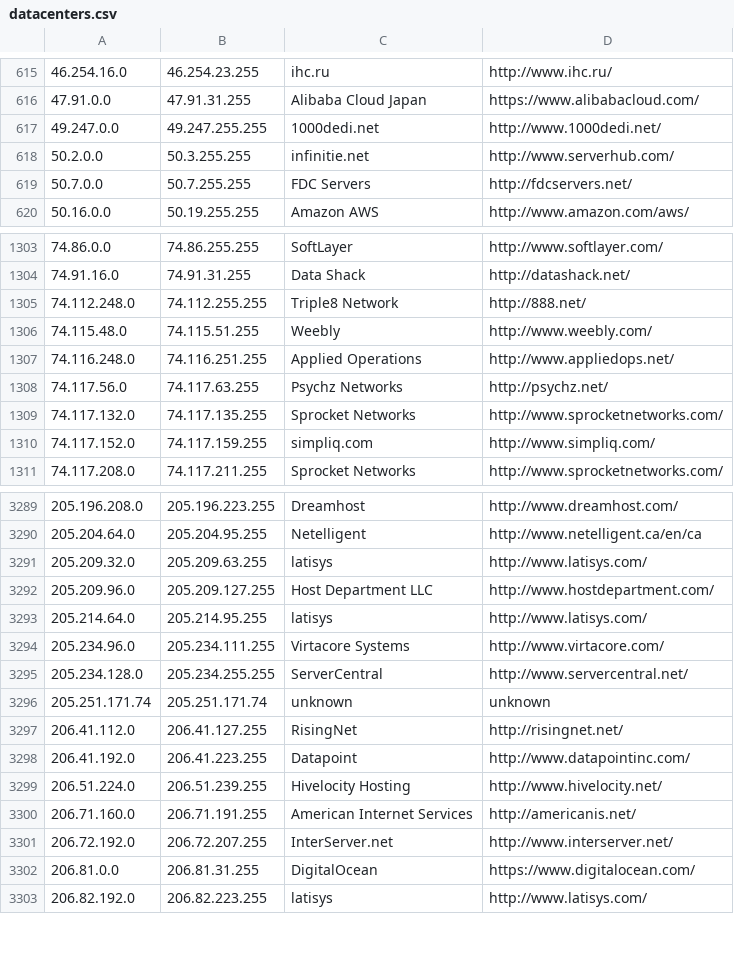
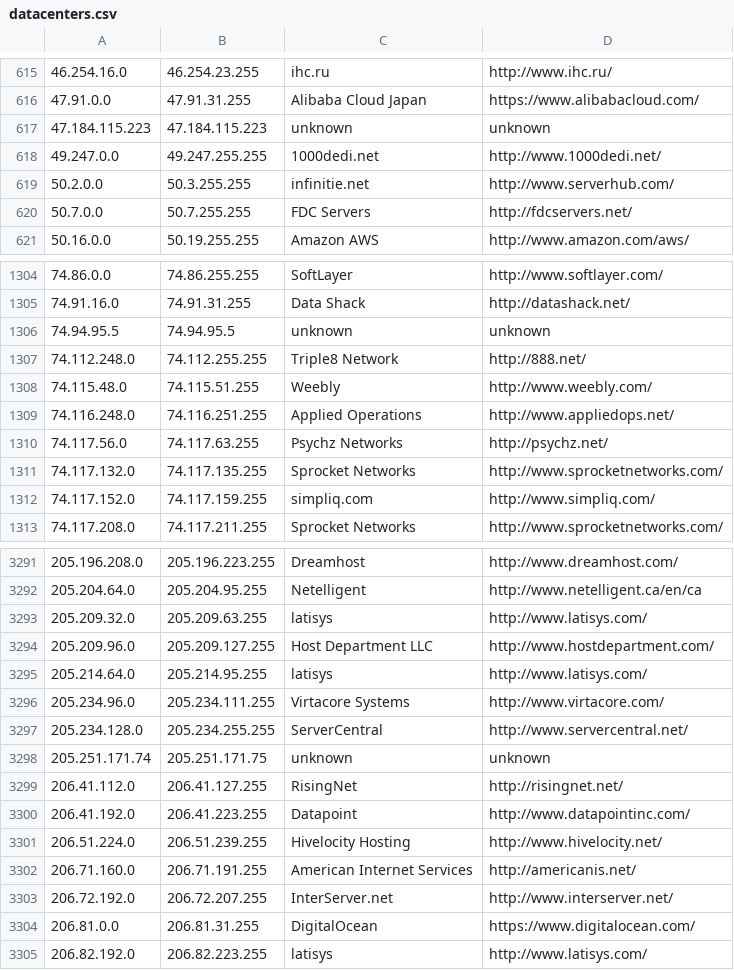
Before and after one commit to ekmixon/ipcat, a CSV file: datacenters.csv, drawn as a sheet; only a part is shown, gaps mark what is left out.

```diff
--- a/datacenters.csv
+++ b/datacenters.csv
@@ -616,2 +616,3 @@
 47.91.0.0,47.91.31.255,Alibaba Cloud Japan,https://www.alibabacloud.com/
+47.184.115.223,47.184.115.223,unknown,unknown
 49.247.0.0,49.247.255.255,1000dedi.net,http://www.1000dedi.net/
@@ -1304,2 +1305,3 @@
 74.91.16.0,74.91.31.255,Data Shack,http://datashack.net/
+74.94.95.5,74.94.95.5,unknown,unknown
 74.112.248.0,74.112.255.255,Triple8 Network,http://888.net/
@@ -3295,3 +3297,3 @@
 205.234.128.0,205.234.255.255,ServerCentral,http://www.servercentral.net/
-205.251.171.74,205.251.171.74,unknown,unknown
+205.251.171.74,205.251.171.75,unknown,unknown
 206.41.112.0,206.41.127.255,RisingNet,http://risingnet.net/
```
Also changed, not shown: datacenters-stats.csv.
